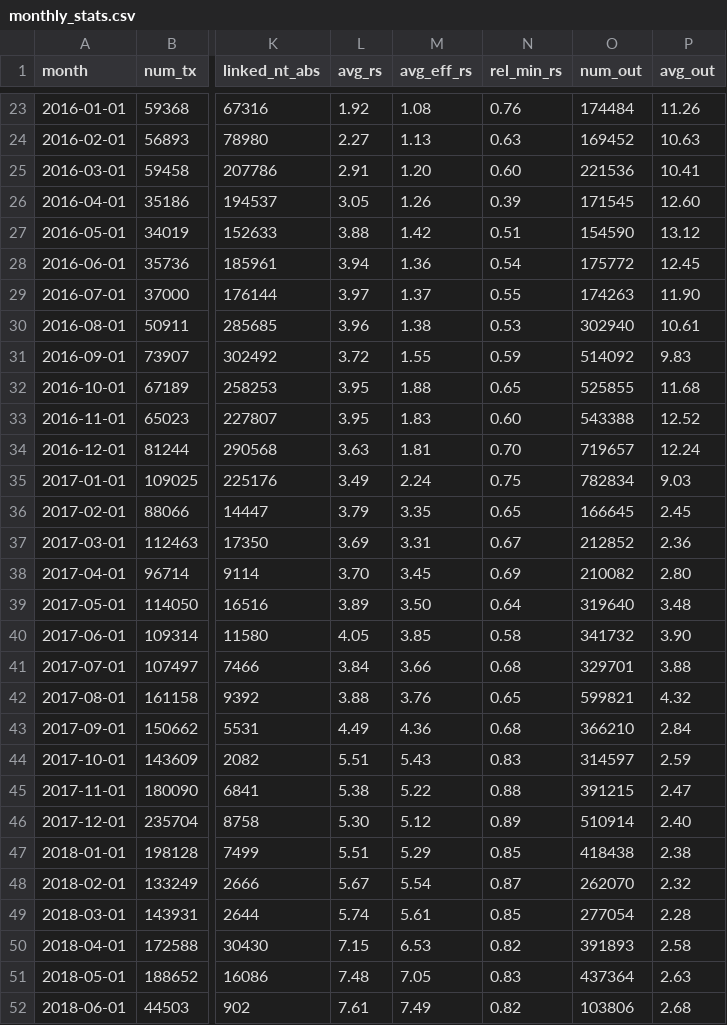
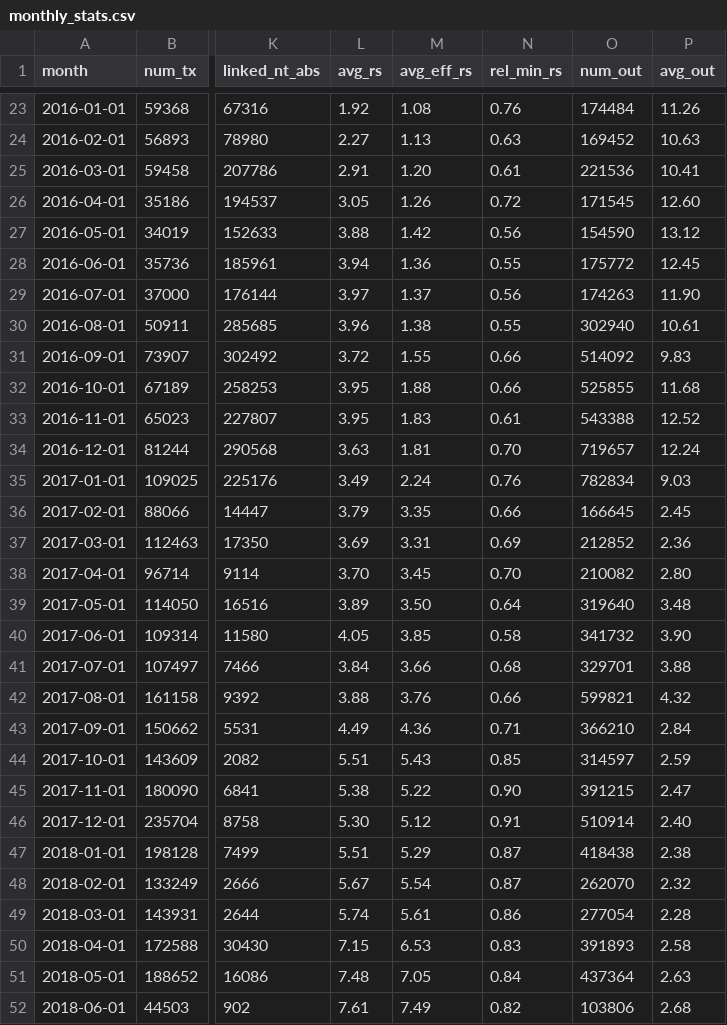
Before and after one commit to oerpli/MONitERO, a CSV file: csv/monthly_stats.csv, drawn as a sheet; only a part is shown, gaps mark what is left out; the diff names each change by its address in the sheet, - before the commit and + after, or states it on an @@ line.

```diff
--- a/csv/monthly_stats.csv
+++ b/csv/monthly_stats.csv
-N25 (rel_min_rs): 0.60
+N25 (rel_min_rs): 0.61
-N26 (rel_min_rs): 0.39
+N26 (rel_min_rs): 0.72
-N27 (rel_min_rs): 0.51
+N27 (rel_min_rs): 0.56
-N28 (rel_min_rs): 0.54
+N28 (rel_min_rs): 0.55
-N29 (rel_min_rs): 0.55
+N29 (rel_min_rs): 0.56
-N30 (rel_min_rs): 0.53
+N30 (rel_min_rs): 0.55
-N31 (rel_min_rs): 0.59
+N31 (rel_min_rs): 0.66
-N32 (rel_min_rs): 0.65
+N32 (rel_min_rs): 0.66
-N33 (rel_min_rs): 0.60
+N33 (rel_min_rs): 0.61
-N35 (rel_min_rs): 0.75
+N35 (rel_min_rs): 0.76
-N36 (rel_min_rs): 0.65
+N36 (rel_min_rs): 0.66
-N37 (rel_min_rs): 0.67
+N37 (rel_min_rs): 0.69
-N38 (rel_min_rs): 0.69
+N38 (rel_min_rs): 0.70
-N42 (rel_min_rs): 0.65
+N42 (rel_min_rs): 0.66
-N43 (rel_min_rs): 0.68
+N43 (rel_min_rs): 0.71
-N44 (rel_min_rs): 0.83
+N44 (rel_min_rs): 0.85
-N45 (rel_min_rs): 0.88
+N45 (rel_min_rs): 0.90
-N46 (rel_min_rs): 0.89
+N46 (rel_min_rs): 0.91
-N47 (rel_min_rs): 0.85
+N47 (rel_min_rs): 0.87
-N49 (rel_min_rs): 0.85
+N49 (rel_min_rs): 0.86
-N50 (rel_min_rs): 0.82
+N50 (rel_min_rs): 0.83
-N51 (rel_min_rs): 0.83
+N51 (rel_min_rs): 0.84
```
Also changed, not shown: 1 other file.
